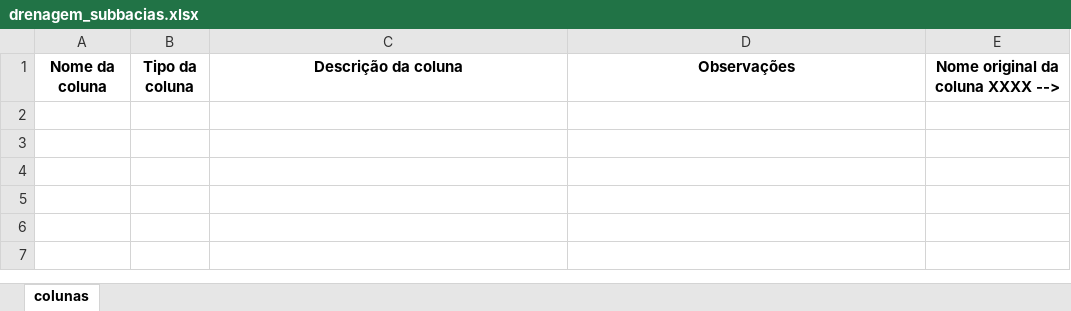
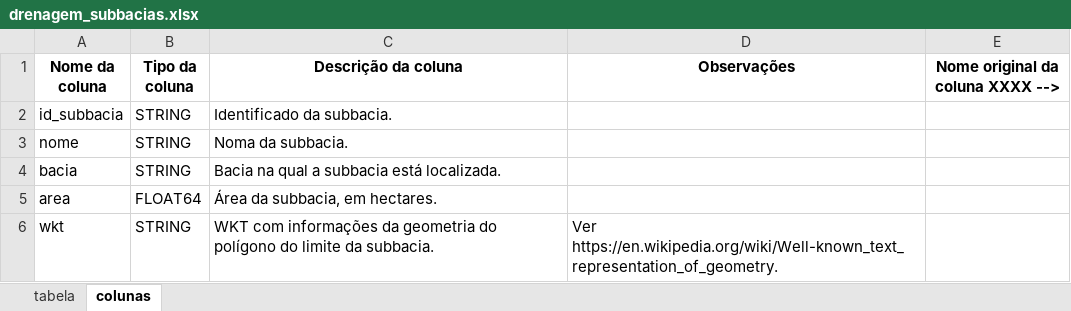
Before and after one commit to prefeitura-rio/projetos, an Excel workbook: RIO-AGUAS/Relatorio de Chuvas/Metadados/saneamento/arquitetura/drenagem_subbacias.xlsx, sheet colunas, drawn as a sheet; values as stored, in another font and other column widths than the file's, no borders; charts and pictures not drawn; the diff names each change by its address in the sheet, - before the commit and + after, or states it on an @@ line.

```diff
--- a/RIO-AGUAS/Relatorio de Chuvas/Metadados/saneamento/arquitetura/drenagem_subbacias.xlsx (sheet colunas)
+++ b/RIO-AGUAS/Relatorio de Chuvas/Metadados/saneamento/arquitetura/drenagem_subbacias.xlsx (sheet colunas)
+sheet tab: tabela
+row 2: id_subbacia | STRING | Identificado da subbacia.
+row 3: nome | STRING | Noma da subbacia.
+row 4: bacia | STRING | Bacia na qual a subbacia está localizada.
+row 5: area | FLOAT64 | Área da subbacia, em hectares.
+row 6: wkt | STRING | WKT com informações da geometria do polígono do limite da subbacia. | Ver https://en.wikipedia.org/wiki/Well-known_text_representation_of_geometry.
```
Also changed, not shown: charts or pictures, RIO-AGUAS/Relatorio de Chuvas/Metadados/meio_ambiente_clima/arquitetura/estacoes_noah.xlsx, RIO-AGUAS/Relatorio de Chuvas/Metadados/meio_ambiente_clima/arquitetura/fluviometrico_lagoarfreitas.xlsx, 14 other files.
